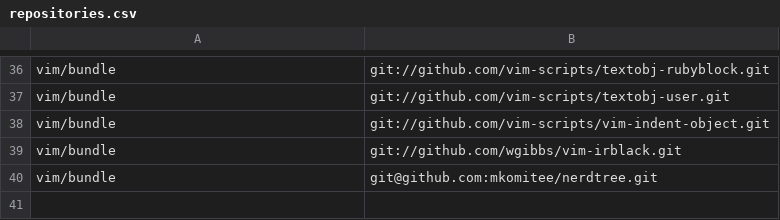
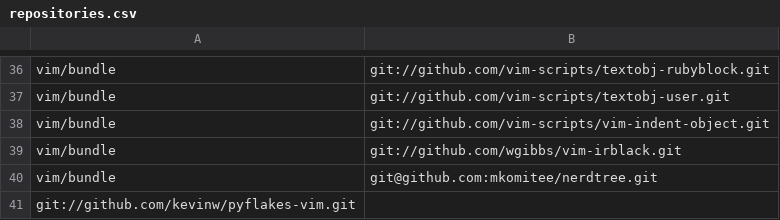
Before and after one commit to mkomitee/dotfiles, a CSV file: repositories.csv, drawn as a sheet; only a part is shown, gaps mark what is left out; the diff names each change by its address in the sheet, - before the commit and + after, or states it on an @@ line.

Commit message:
vim-pyflakes

```diff
--- a/repositories.csv
+++ b/repositories.csv
+row 41: git://github.com/kevinw/pyflakes-vim.git
```
